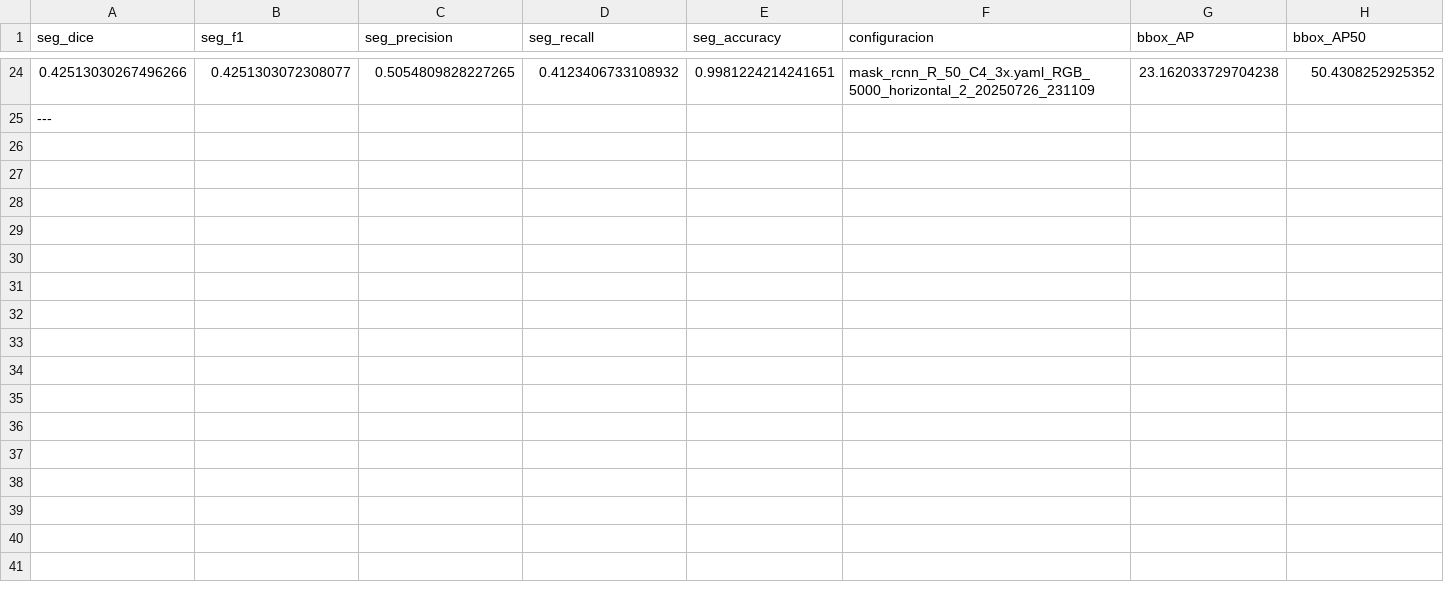
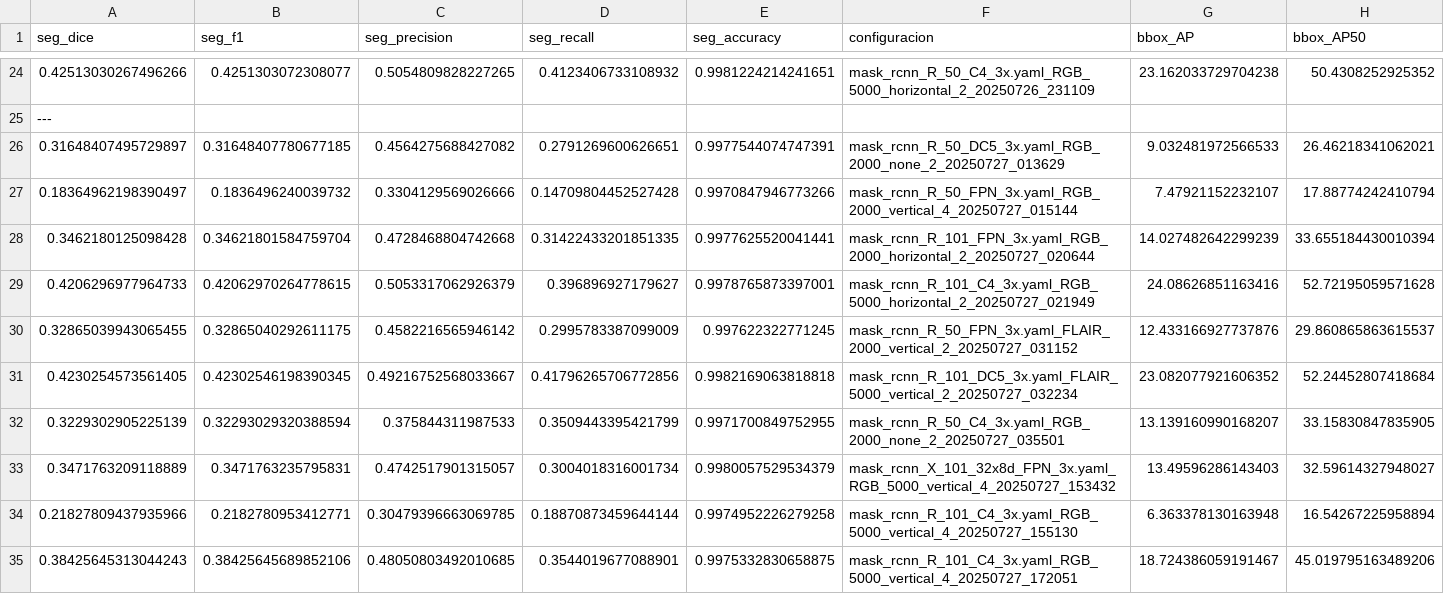
Before and after one commit to acl00111/TFM-Scripts, a CSV file: Detectron2_models/resultados_finales.csv, drawn as a sheet; only a part is shown, gaps mark what is left out; rows hold the shown columns only; the diff names each change by its address in the sheet, - before the commit and + after, or states it on an @@ line.

```diff
--- a/Detectron2_models/resultados_finales.csv
+++ b/Detectron2_models/resultados_finales.csv
+row 26: 0.31648407495729897 | 0.31648407780677185 | 0.4564275688427082 | 0.2791269600626651 | 0.9977544074747391 | mask_rcnn_R_50_DC5_3x.yaml_RGB_2000_none_2_20250727_013629 | 9.032481972566533 | 26.46218341062021
+row 27: 0.18364962198390497 | 0.1836496240039732 | 0.3304129569026666 | 0.14709804452527428 | 0.9970847946773266 | mask_rcnn_R_50_FPN_3x.yaml_RGB_2000_vertical_4_20250727_015144 | 7.47921152232107 | 17.88774242410794
+row 28: 0.3462180125098428 | 0.34621801584759704 | 0.4728468804742668 | 0.31422433201851335 | 0.9977625520041441 | mask_rcnn_R_101_FPN_3x.yaml_RGB_2000_horizontal_2_20250727_020644 | 14.027482642299239 | 33.655184430010394
+row 29: 0.4206296977964733 | 0.42062970264778615 | 0.5053317062926379 | 0.396896927179627 | 0.9978765873397001 | mask_rcnn_R_101_C4_3x.yaml_RGB_5000_horizontal_2_20250727_021949 | 24.08626851163416 | 52.72195059571628
+row 30: 0.32865039943065455 | 0.32865040292611175 | 0.4582216565946142 | 0.2995783387099009 | 0.997622322771245 | mask_rcnn_R_50_FPN_3x.yaml_FLAIR_2000_vertical_2_20250727_031152 | 12.433166927737876 | 29.860865863615537
+row 31: 0.4230254573561405 | 0.42302546198390345 | 0.49216752568033667 | 0.41796265706772856 | 0.9982169063818818 | mask_rcnn_R_101_DC5_3x.yaml_FLAIR_5000_vertical_2_20250727_032234 | 23.082077921606352 | 52.24452807418684
+row 32: 0.3229302905225139 | 0.32293029320388594 | 0.375844311987533 | 0.3509443395421799 | 0.9971700849752955 | mask_rcnn_R_50_C4_3x.yaml_RGB_2000_none_2_20250727_035501 | 13.139160990168207 | 33.15830847835905
+row 33: 0.3471763209118889 | 0.3471763235795831 | 0.4742517901315057 | 0.3004018316001734 | 0.9980057529534379 | mask_rcnn_X_101_32x8d_FPN_3x.yaml_RGB_5000_vertical_4_20250727_153432 | 13.49596286143403 | 32.59614327948027
+row 34: 0.21827809437935966 | 0.2182780953412771 | 0.30479396663069785 | 0.18870873459644144 | 0.9974952226279258 | mask_rcnn_R_101_C4_3x.yaml_RGB_5000_vertical_4_20250727_155130 | 6.363378130163948 | 16.54267225958894
+row 35: 0.38425645313044243 | 0.38425645689852106 | 0.48050803492010685 | 0.3544019677088901 | 0.9975332830658875 | mask_rcnn_R_101_C4_3x.yaml_RGB_5000_vertical_4_20250727_172051 | 18.724386059191467 | 45.019795163489206
```
Also changed, not shown: 4 other files.
